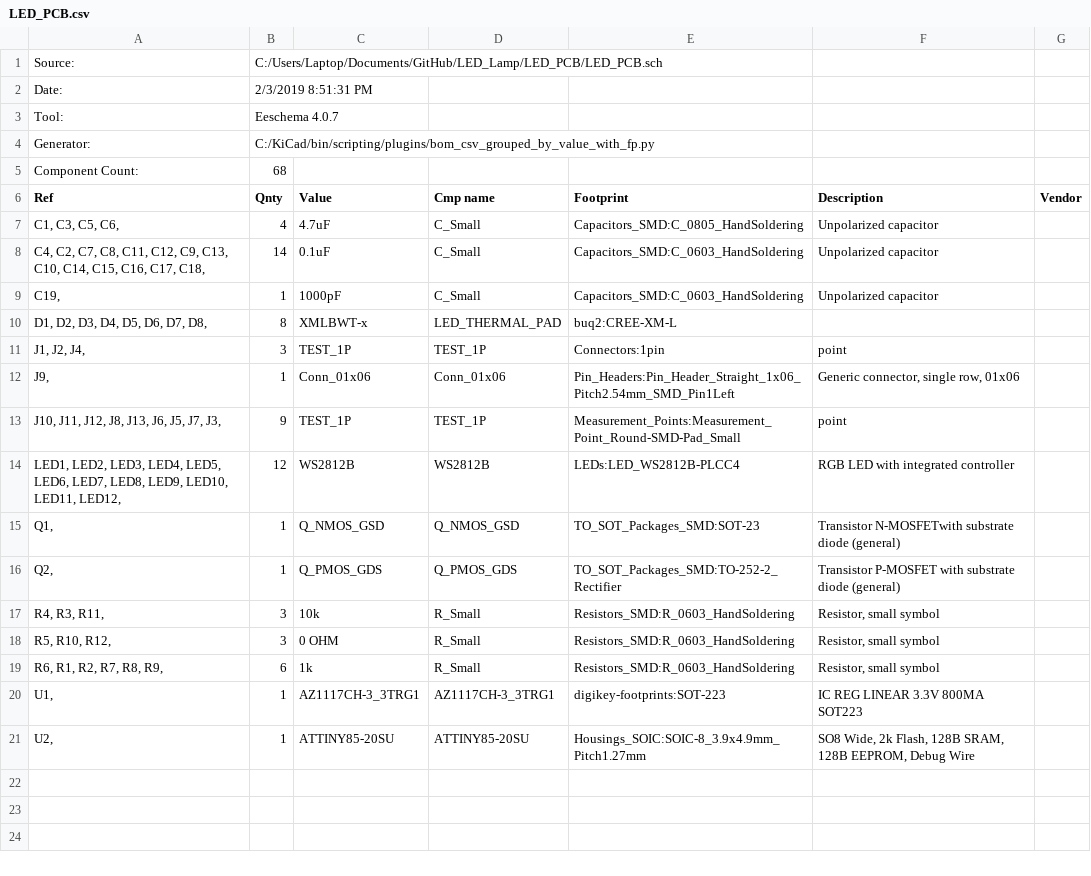
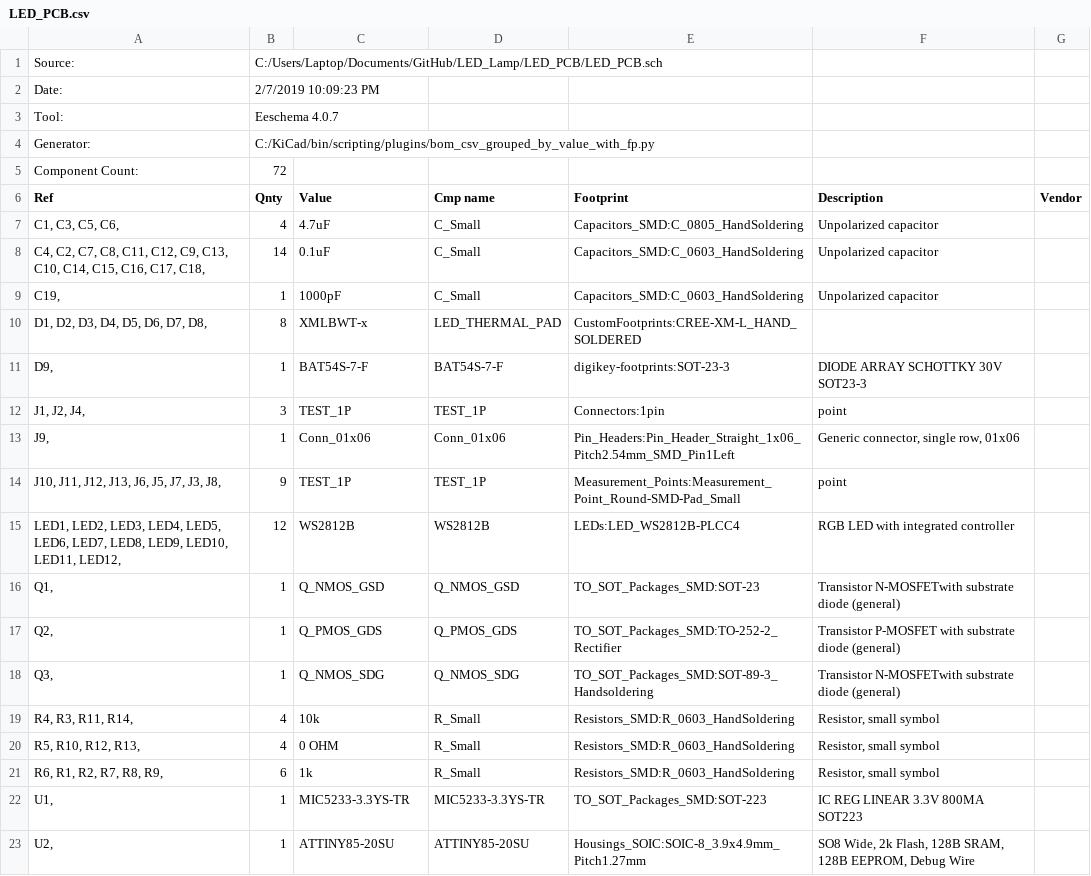
Before and after one commit to EEJeffMan/LED_Lamp, a CSV file: LED_PCB/LED_PCB.csv, drawn as a sheet.

```diff
--- a/LED_PCB/LED_PCB.csv
+++ b/LED_PCB/LED_PCB.csv
@@ -1,6 +1,6 @@
 "Source:","C:/Users/Laptop/Documents/GitHub/LED_Lamp/LED_PCB/LED_PCB.sch"
-"Date:","2/3/2019 8:51:31 PM"
+"Date:","2/7/2019 10:09:23 PM"
 "Tool:","Eeschema 4.0.7"
 "Generator:","C:/KiCad/bin/scripting/plugins/bom_csv_grouped_by_value_with_fp.py"
-"Component Count:","68"
+"Component Count:","72"
 "Ref","Qnty","Value","Cmp name","Footprint","Description","Vendor"
@@ -9,6 +9,7 @@
 "C19, ","1","1000pF","C_Small","Capacitors_SMD:C_0603_HandSoldering","Unpolarized capacitor",""
-"D1, D2, D3, D4, D5, D6, D7, D8, ","8","XMLBWT-x","LED_THERMAL_PAD","buq2:CREE-XM-L","",""
+"D1, D2, D3, D4, D5, D6, D7, D8, ","8","XMLBWT-x","LED_THERMAL_PAD","CustomFootprints:CREE-XM-L_HAND_SOLDERED","",""
+"D9, ","1","BAT54S-7-F","BAT54S-7-F","digikey-footprints:SOT-23-3","DIODE ARRAY SCHOTTKY 30V SOT23-3",""
 "J1, J2, J4, ","3","TEST_1P","TEST_1P","Connectors:1pin","point",""
 "J9, ","1","Conn_01x06","Conn_01x06","Pin_Headers:Pin_Header_Straight_1x06_Pitch2.54mm_SMD_Pin1Left","Generic connector, single row, 01x06",""
-"J10, J11, J12, J8, J13, J6, J5, J7, J3, ","9","TEST_1P","TEST_1P","Measurement_Points:Measurement_Point_Round-SMD-Pad_Small","point",""
+"J10, J11, J12, J13, J6, J5, J7, J3, J8, ","9","TEST_1P","TEST_1P","Measurement_Points:Measurement_Point_Round-SMD-Pad_Small","point",""
 "LED1, LED2, LED3, LED4, LED5, LED6, LED7, LED8, LED9, LED10, LED11, LED12, ","12","WS2812B","WS2812B","LEDs:LED_WS2812B-PLCC4","RGB LED with integrated controller",""
@@ -16,6 +17,7 @@
 "Q2, ","1","Q_PMOS_GDS","Q_PMOS_GDS","TO_SOT_Packages_SMD:TO-252-2_Rectifier","Transistor P-MOSFET with substrate diode (general)",""
-"R4, R3, R11, ","3","10k","R_Small","Resistors_SMD:R_0603_HandSoldering","Resistor, small symbol",""
-"R5, R10, R12, ","3","0 OHM","R_Small","Resistors_SMD:R_0603_HandSoldering","Resistor, small symbol",""
+"Q3, ","1","Q_NMOS_SDG","Q_NMOS_SDG","TO_SOT_Packages_SMD:SOT-89-3_Handsoldering","Transistor N-MOSFETwith substrate diode (general)",""
+"R4, R3, R11, R14, ","4","10k","R_Small","Resistors_SMD:R_0603_HandSoldering","Resistor, small symbol",""
+"R5, R10, R12, R13, ","4","0 OHM","R_Small","Resistors_SMD:R_0603_HandSoldering","Resistor, small symbol",""
 "R6, R1, R2, R7, R8, R9, ","6","1k","R_Small","Resistors_SMD:R_0603_HandSoldering","Resistor, small symbol",""
-"U1, ","1","AZ1117CH-3_3TRG1","AZ1117CH-3_3TRG1","digikey-footprints:SOT-223","IC REG LINEAR 3.3V 800MA SOT223",""
+"U1, ","1","MIC5233-3.3YS-TR","MIC5233-3.3YS-TR","TO_SOT_Packages_SMD:SOT-223","IC REG LINEAR 3.3V 800MA SOT223",""
 "U2, ","1","ATTINY85-20SU","ATTINY85-20SU","Housings_SOIC:SOIC-8_3.9x4.9mm_Pitch1.27mm","SO8 Wide, 2k Flash, 128B SRAM, 128B EEPROM, Debug Wire",""
```
Also changed, not shown: 9 other files.
